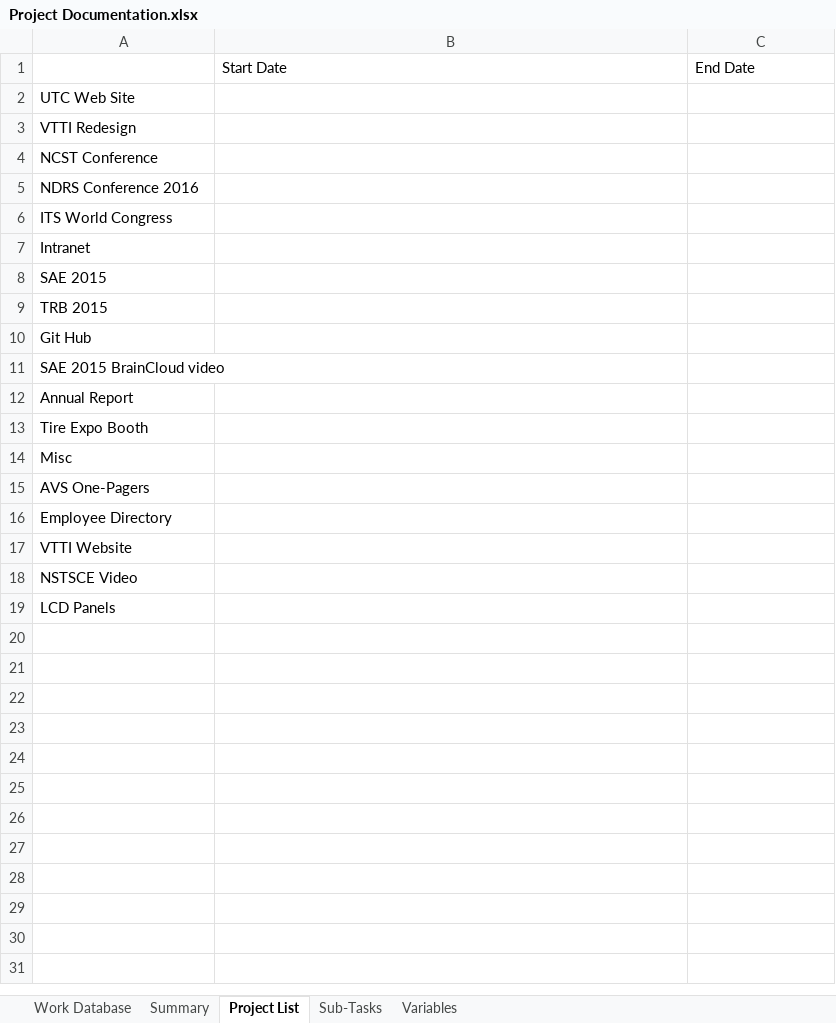
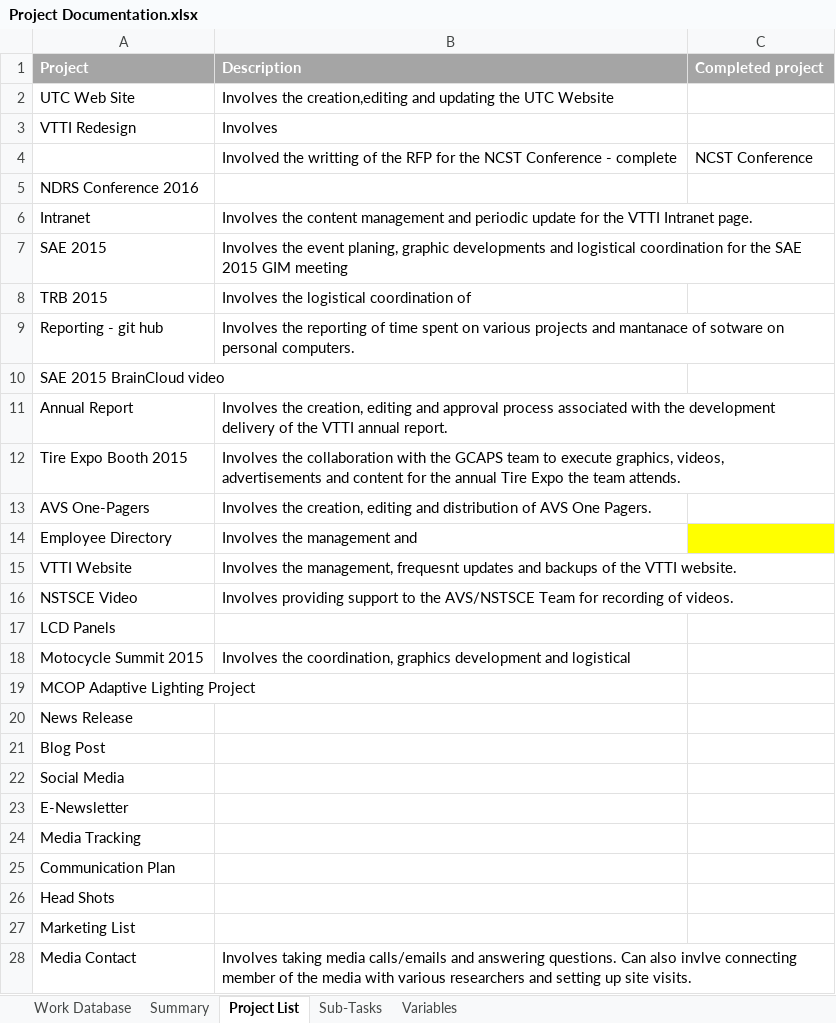
Before and after one commit to jfine22/Spreadsheet, an Excel workbook: Project Documentation.xlsx, sheet Project List, drawn as a sheet; only a part is shown; values as stored, in another font and other column widths than the file's, no borders; removed rows and columns are numbered as before the commit, all else as after; the diff covers the shown part only; the diff names each change by its address in the sheet, - before the commit and + after, or states it on an @@ line.

```diff
--- a/Project Documentation.xlsx (sheet Project List)
+++ b/Project Documentation.xlsx (sheet Project List)
-row 1:  | Start Date | End Date
+row 1: Project | Description | Completed project
-B2: (empty)
+B2: Involves the creation,editing and updating the UTC Website
-B3: (empty)
+B3: Involves
-row 4: NCST Conference
+row 4:  | Involved the writting of the RFP for the NCST Conference - complete | NCST Conference
-row 6: ITS World Congress
-B6: (empty)
+B6: Involves the content management and periodic update for the VTTI Intranet page.
-B7: (empty)
+B7: Involves the event planing, graphic developments and logistical coordination for the SAE 2015 GIM meeting
-B8: (empty)
+B8: Involves the logistical coordination of
-row 10: Git Hub
+row 9: Reporting - git hub | Involves the reporting of time spent on various projects and mantanace of sotware on personal computers.
-B11: (empty)
+B11: Involves the creation, editing and approval process associated with the development delivery of the VTTI annual report.
-row 13: Tire Expo Booth
-row 14: Misc
+row 12: Tire Expo Booth 2015 | Involves the collaboration with the GCAPS team to execute graphics, videos, advertisements and content for the annual Tire Expo the team attends.
-B13: (empty)
+B13: Involves the creation, editing and distribution of AVS One Pagers.
-B14: (empty)
+B14: Involves the management and
-C14 fill: none
+C14 fill: #FFFF00
-B15: (empty)
+B15: Involves the management, frequesnt updates and backups of the VTTI website.
-B16: (empty)
+B16: Involves providing support to the AVS/NSTSCE Team for recording of videos.
+row 18: Motocycle Summit 2015 | Involves the coordination, graphics development and logistical
+row 19: MCOP Adaptive Lighting Project
+row 20: News Release
+row 21: Blog Post
+row 22: Social Media
+row 23: E-Newsletter
+row 24: Media Tracking
+row 25: Communication Plan
+row 26: Head Shots
+row 27: Marketing List
+row 28: Media Contact | Involves taking media calls/emails and answering questions. Can also invlve connecting member of the media with various researchers and setting up site visits.
```
Also changed, not shown: 3 added rows elsewhere in this sheet, sheet Sub-Tasks, sheet Work Database, sheet Variables, 1 other file.
